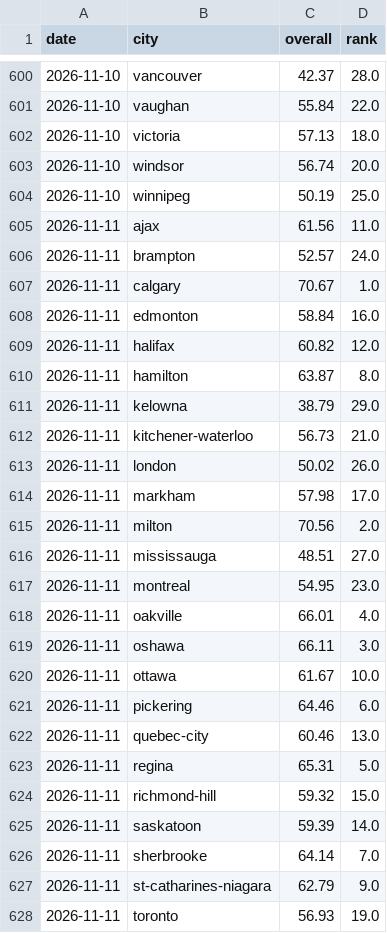
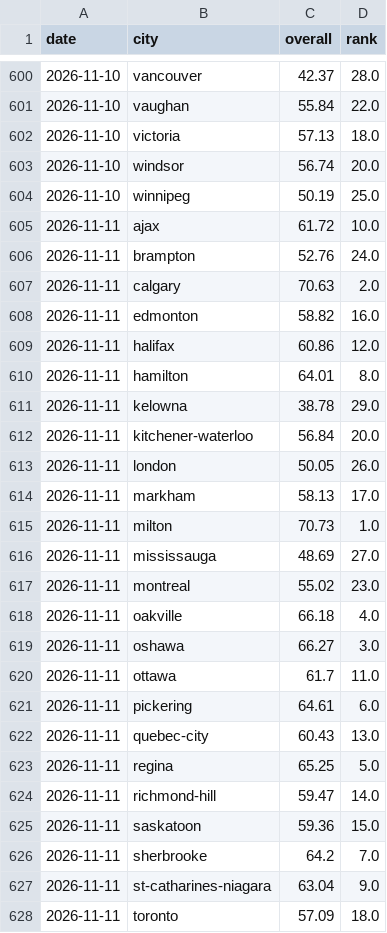
Before and after one commit to imran-ahmed377/city_rank_ai, a CSV file: data/history/rankings.csv, drawn as a sheet; only a part is shown, gaps mark what is left out; the diff covers the shown part only.

```diff
--- a/data/history/rankings.csv
+++ b/data/history/rankings.csv
@@ -604,25 +604,25 @@ date,city,overall,rank
 2026-11-10,winnipeg,50.19,25.0
-2026-11-11,ajax,61.56,11.0
-2026-11-11,brampton,52.57,24.0
-2026-11-11,calgary,70.67,1.0
-2026-11-11,edmonton,58.84,16.0
-2026-11-11,halifax,60.82,12.0
-2026-11-11,hamilton,63.87,8.0
-2026-11-11,kelowna,38.79,29.0
-2026-11-11,kitchener-waterloo,56.73,21.0
-2026-11-11,london,50.02,26.0
-2026-11-11,markham,57.98,17.0
-2026-11-11,milton,70.56,2.0
-2026-11-11,mississauga,48.51,27.0
-2026-11-11,montreal,54.95,23.0
-2026-11-11,oakville,66.01,4.0
-2026-11-11,oshawa,66.11,3.0
-2026-11-11,ottawa,61.67,10.0
-2026-11-11,pickering,64.46,6.0
-2026-11-11,quebec-city,60.46,13.0
-2026-11-11,regina,65.31,5.0
-2026-11-11,richmond-hill,59.32,15.0
-2026-11-11,saskatoon,59.39,14.0
-2026-11-11,sherbrooke,64.14,7.0
-2026-11-11,st-catharines-niagara,62.79,9.0
-2026-11-11,toronto,56.93,19.0
+2026-11-11,ajax,61.72,10.0
+2026-11-11,brampton,52.76,24.0
+2026-11-11,calgary,70.63,2.0
+2026-11-11,edmonton,58.82,16.0
+2026-11-11,halifax,60.86,12.0
+2026-11-11,hamilton,64.01,8.0
+2026-11-11,kelowna,38.78,29.0
+2026-11-11,kitchener-waterloo,56.84,20.0
+2026-11-11,london,50.05,26.0
+2026-11-11,markham,58.13,17.0
+2026-11-11,milton,70.73,1.0
+2026-11-11,mississauga,48.69,27.0
+2026-11-11,montreal,55.02,23.0
+2026-11-11,oakville,66.18,4.0
+2026-11-11,oshawa,66.27,3.0
+2026-11-11,ottawa,61.7,11.0
+2026-11-11,pickering,64.61,6.0
+2026-11-11,quebec-city,60.43,13.0
+2026-11-11,regina,65.25,5.0
+2026-11-11,richmond-hill,59.47,14.0
+2026-11-11,saskatoon,59.36,15.0
+2026-11-11,sherbrooke,64.2,7.0
+2026-11-11,st-catharines-niagara,63.04,9.0
+2026-11-11,toronto,57.09,18.0
```
Also changed, not shown: 7 edited cells elsewhere in this file, data/history/weather_observations.csv, data/metrics/air_quality.csv, 7 other files.
